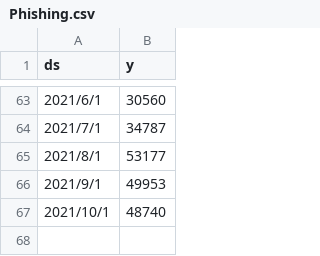
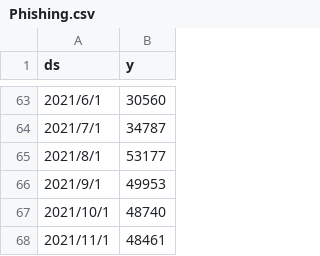
Before and after one commit to schecthellraiser606/Phishing_count_Predict, a CSV file: code/DB/Phishing.csv, drawn as a sheet; only a part is shown, gaps mark what is left out; the diff names each change by its address in the sheet, - before the commit and + after, or states it on an @@ line.

```diff
--- a/code/DB/Phishing.csv
+++ b/code/DB/Phishing.csv
+row 68: 2021/11/1 | 48461
```
Also changed, not shown: 1 other file.
